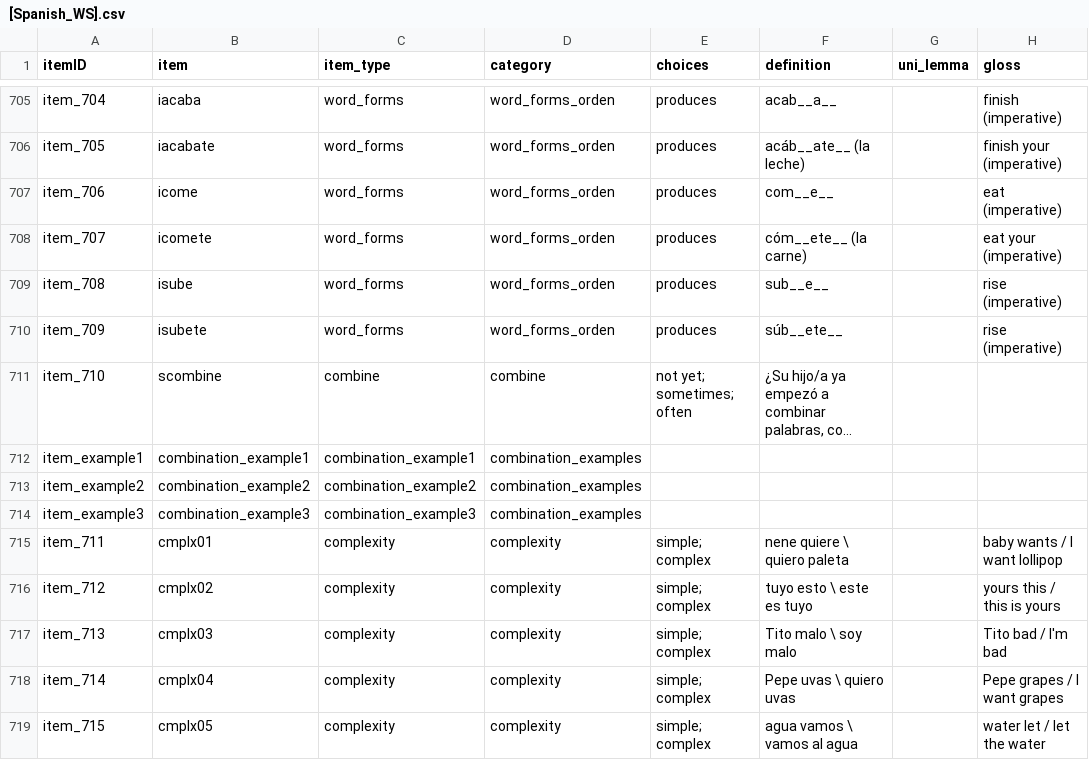
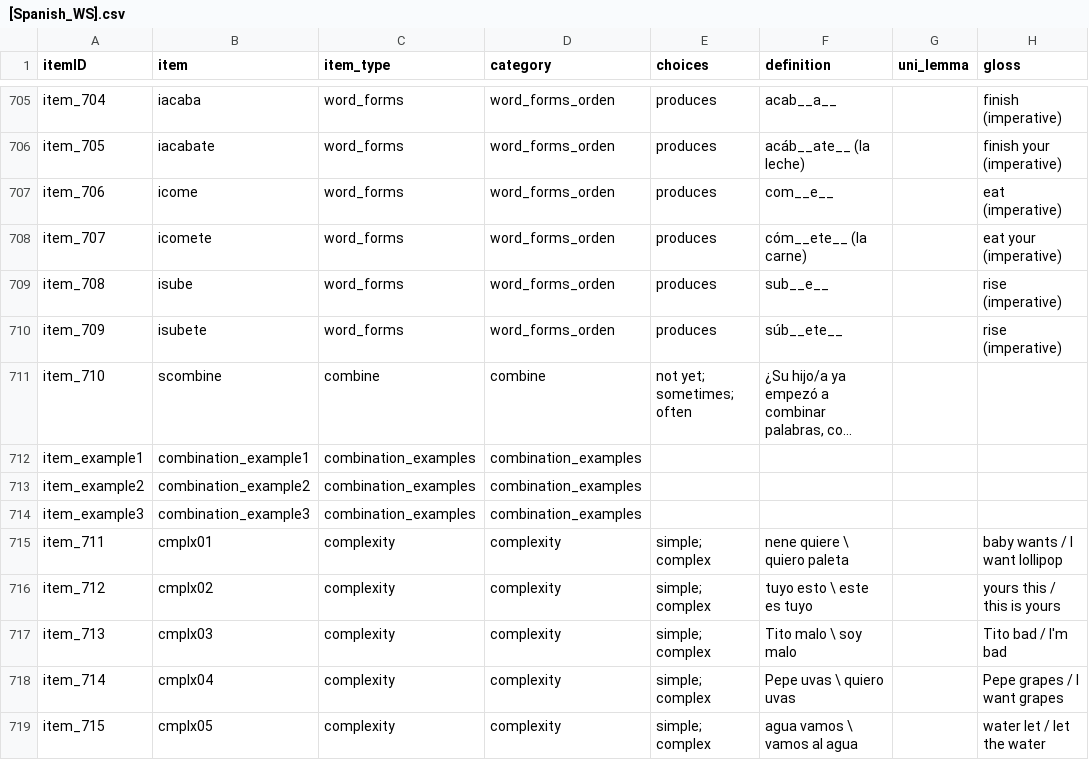
Before and after one commit to langcog/web-cdi, a CSV file: webcdi/cdi_form_csv/[Spanish_WS].csv, drawn as a sheet; only a part is shown, gaps mark what is left out; long unchanged cells end in …; the diff names each change by its address in the sheet, - before the commit and + after, or states it on an @@ line.

Commit message:
Spanish Examples

```diff
--- a/webcdi/cdi_form_csv/[Spanish_WS].csv
+++ b/webcdi/cdi_form_csv/[Spanish_WS].csv
-C712 (item_type): combination_example1
+C712 (item_type): combination_examples
-C713 (item_type): combination_example2
+C713 (item_type): combination_examples
-C714 (item_type): combination_example3
+C714 (item_type): combination_examples
```
